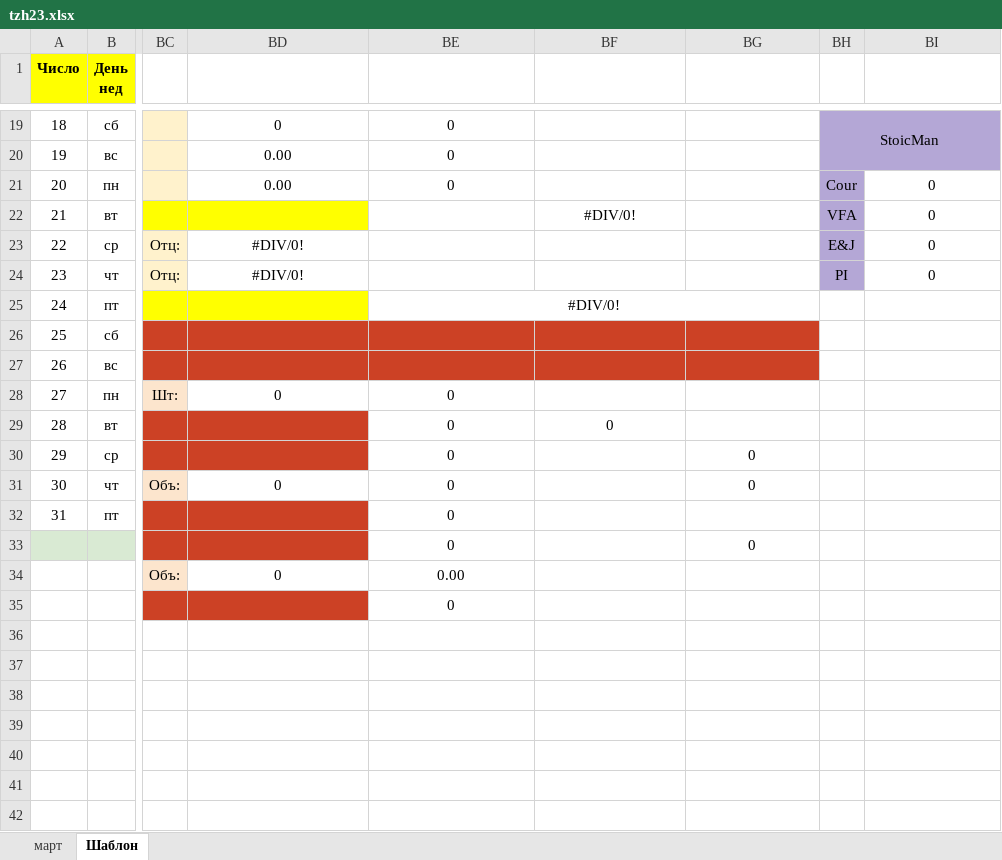
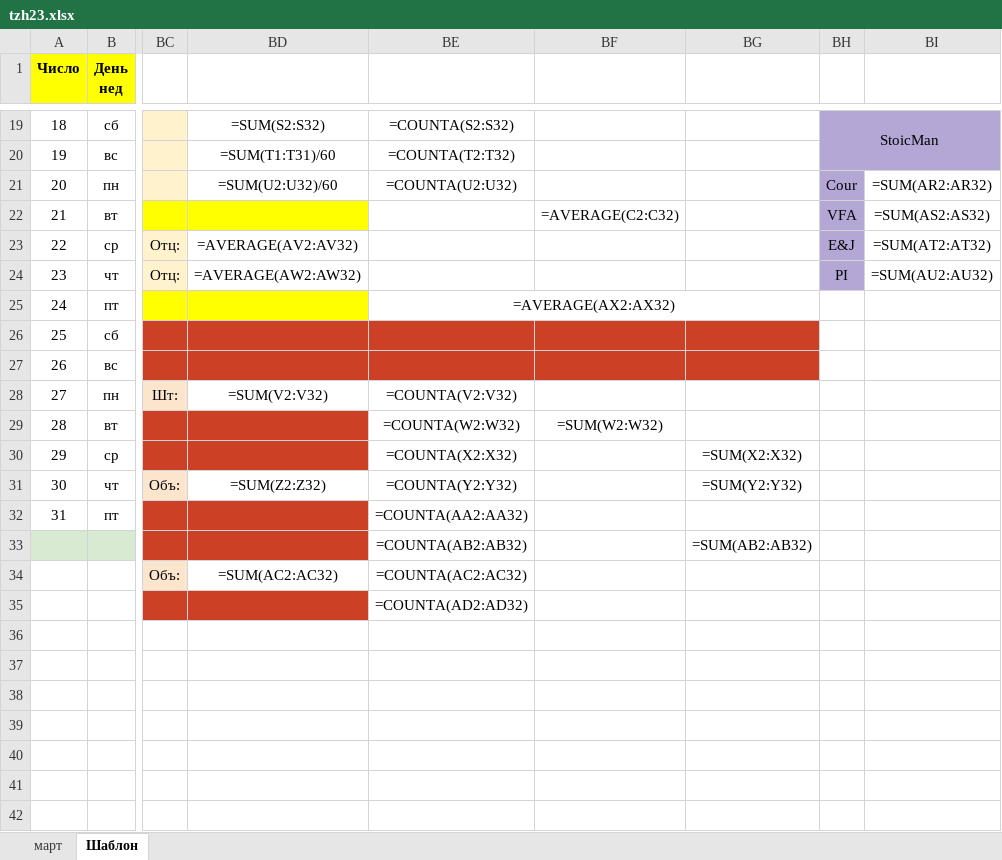
Before and after one commit to JustGitLee/tzh, an Excel workbook: tzh23.xlsx, sheet Шаблон, drawn as a sheet; only a part is shown, gaps mark what is left out; values as stored, in another font and other column widths than the file's, no borders; formulas without a stored value are shown as written; charts and pictures not drawn; the diff covers the shown part only; the diff names each change by its address in the sheet, - before the commit and + after, or states it on an @@ line.

```diff
--- a/tzh23.xlsx (sheet Шаблон)
+++ b/tzh23.xlsx (sheet Шаблон)
-BD19: 0
+BD19: =SUM(S2:S32)
-BE19: 0
+BE19: =COUNTA(S2:S32)
-BD20: 0.00
+BD20: =SUM(T1:T31)/60
-BE20: 0
+BE20: =COUNTA(T2:T32)
-BD21: 0.00
+BD21: =SUM(U2:U32)/60
-BE21: 0
+BE21: =COUNTA(U2:U32)
-BI21: 0
+BI21: =SUM(AR2:AR32)
-BF22: #DIV/0!
+BF22: =AVERAGE(C2:C32)
-BI22: 0
+BI22: =SUM(AS2:AS32)
-BD23: #DIV/0!
+BD23: =AVERAGE(AV2:AV32)
-BI23: 0
+BI23: =SUM(AT2:AT32)
-BD24: #DIV/0!
+BD24: =AVERAGE(AW2:AW32)
-BI24: 0
+BI24: =SUM(AU2:AU32)
-BE25: #DIV/0!
+BE25: =AVERAGE(AX2:AX32)
-BD28: 0
+BD28: =SUM(V2:V32)
-BE28: 0
+BE28: =COUNTA(V2:V32)
-BE29: 0
+BE29: =COUNTA(W2:W32)
-BF29: 0
+BF29: =SUM(W2:W32)
-BE30: 0
+BE30: =COUNTA(X2:X32)
-BG30: 0
+BG30: =SUM(X2:X32)
-BD31: 0
+BD31: =SUM(Z2:Z32)
-BE31: 0
+BE31: =COUNTA(Y2:Y32)
-BG31: 0
+BG31: =SUM(Y2:Y32)
-BE32: 0
+BE32: =COUNTA(AA2:AA32)
-BE33: 0
+BE33: =COUNTA(AB2:AB32)
-BG33: 0
+BG33: =SUM(AB2:AB32)
-BD34: 0
+BD34: =SUM(AC2:AC32)
-BE34: 0.00
+BE34: =COUNTA(AC2:AC32)
-BE35: 0
+BE35: =COUNTA(AD2:AD32)
```
Also changed, not shown: 32 edited cells elsewhere in this sheet, sheet март, charts or pictures, 1 other file.
